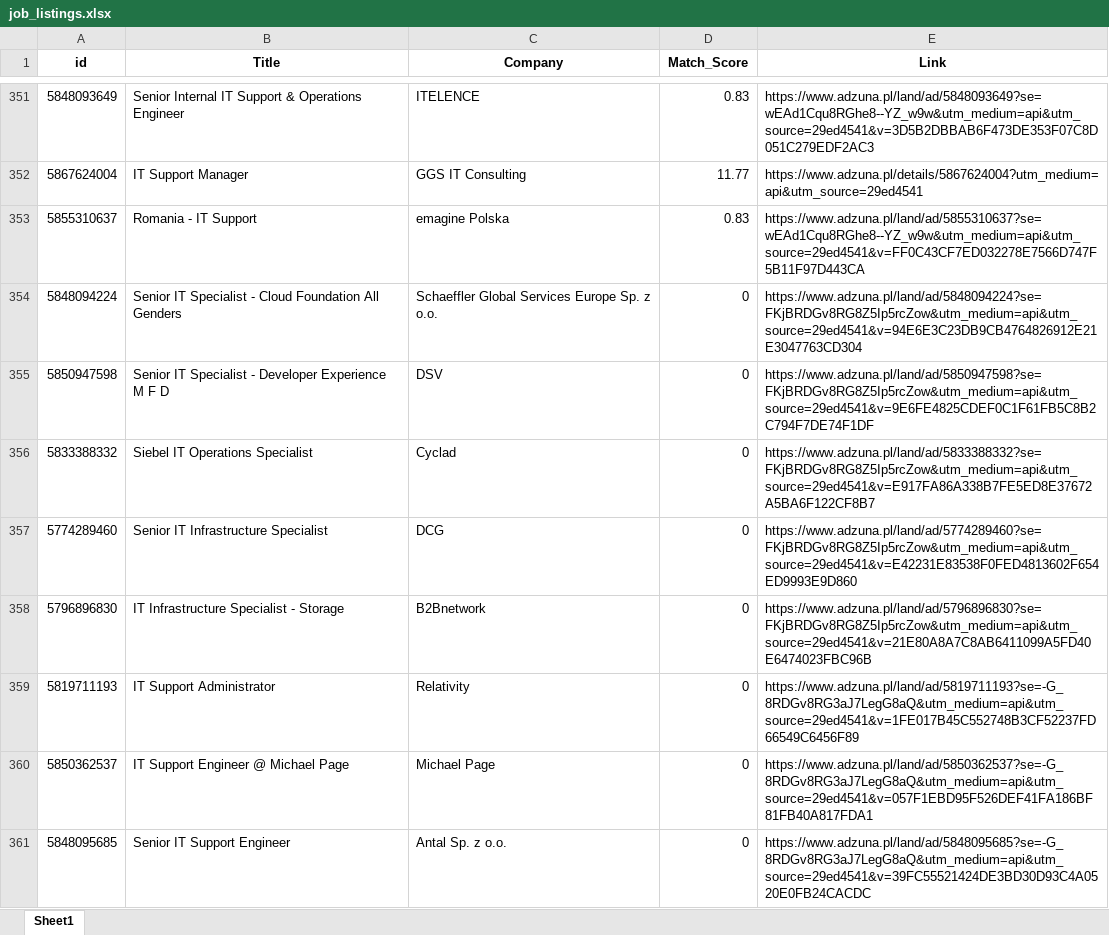
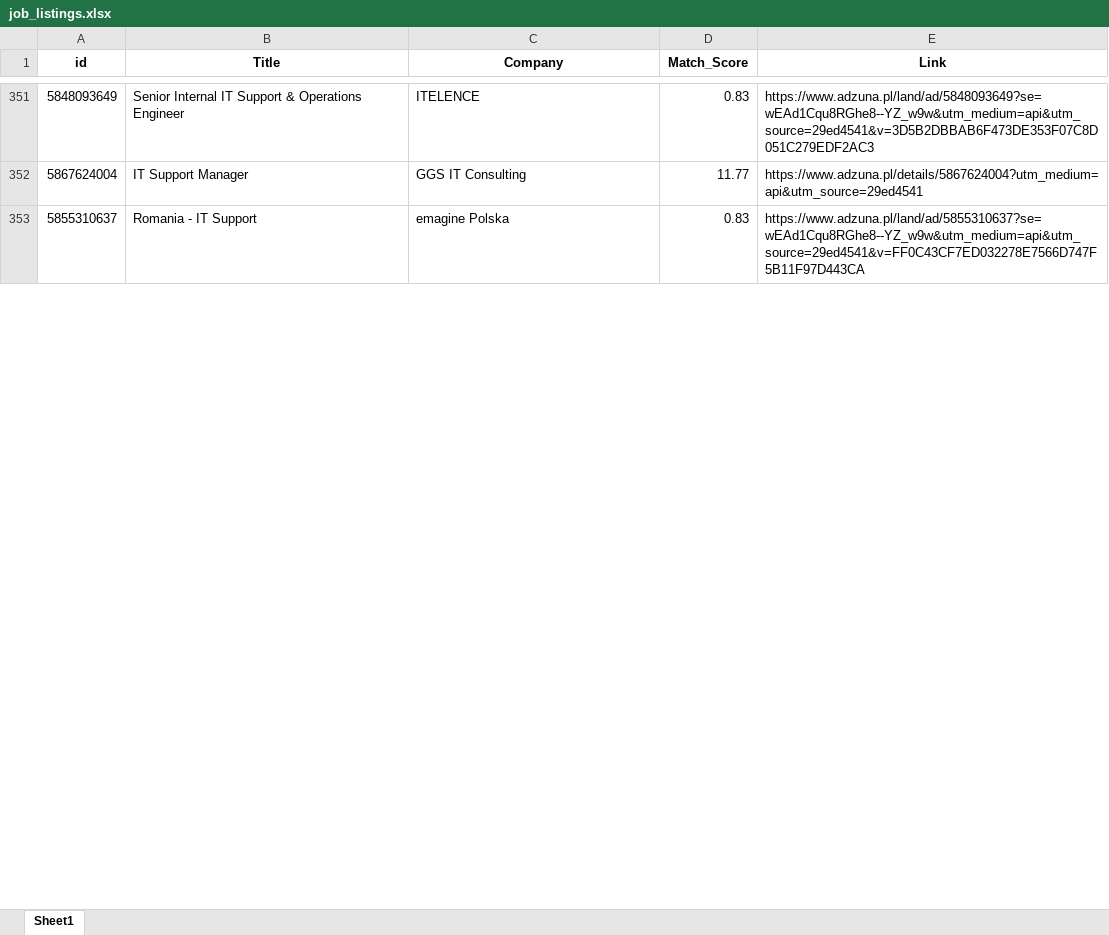
Before and after one commit to Byadiso/HireMeD, an Excel workbook: job_listings.xlsx, sheet Sheet1, drawn as a sheet; only a part is shown, gaps mark what is left out; values as stored, in another font and other column widths than the file's, no borders; removed rows and columns are numbered as before the commit, all else as after; the diff covers the shown part only; the diff names each change by its address in the sheet, - before the commit and + after, or states it on an @@ line.

```diff
--- a/job_listings.xlsx (sheet Sheet1)
+++ b/job_listings.xlsx (sheet Sheet1)
-row 354: 5848094224 | Senior IT Specialist - Cloud Foundation All Genders | Schaeffler Global Services Europe Sp. z o.o. | 0 | https://www.adzuna.pl/land/ad/5848094224?se=FKjBRDGv8RG8Z5Ip5rcZow&utm_medium=api&utm_source=29ed4541&v=94E6E3C23DB9CB4764826912E21E3047763CD304
-row 355: 5850947598 | Senior IT Specialist - Developer Experience M F D | DSV | 0 | https://www.adzuna.pl/land/ad/5850947598?se=FKjBRDGv8RG8Z5Ip5rcZow&utm_medium=api&utm_source=29ed4541&v=9E6FE4825CDEF0C1F61FB5C8B2C794F7DE74F1DF
-row 356: 5833388332 | Siebel IT Operations Specialist | Cyclad | 0 | https://www.adzuna.pl/land/ad/5833388332?se=FKjBRDGv8RG8Z5Ip5rcZow&utm_medium=api&utm_source=29ed4541&v=E917FA86A338B7FE5ED8E37672A5BA6F122CF8B7
-row 357: 5774289460 | Senior IT Infrastructure Specialist | DCG | 0 | https://www.adzuna.pl/land/ad/5774289460?se=FKjBRDGv8RG8Z5Ip5rcZow&utm_medium=api&utm_source=29ed4541&v=E42231E83538F0FED4813602F654ED9993E9D860
-row 358: 5796896830 | IT Infrastructure Specialist - Storage | B2Bnetwork | 0 | https://www.adzuna.pl/land/ad/5796896830?se=FKjBRDGv8RG8Z5Ip5rcZow&utm_medium=api&utm_source=29ed4541&v=21E80A8A7C8AB6411099A5FD40E6474023FBC96B
-row 359: 5819711193 | IT Support Administrator | Relativity | 0 | https://www.adzuna.pl/land/ad/5819711193?se=-G_8RDGv8RG3aJ7LegG8aQ&utm_medium=api&utm_source=29ed4541&v=1FE017B45C552748B3CF52237FD66549C6456F89
-row 360: 5850362537 | IT Support Engineer @ Michael Page | Michael Page | 0 | https://www.adzuna.pl/land/ad/5850362537?se=-G_8RDGv8RG3aJ7LegG8aQ&utm_medium=api&utm_source=29ed4541&v=057F1EBD95F526DEF41FA186BF81FB40A817FDA1
-row 361: 5848095685 | Senior IT Support Engineer | Antal Sp. z o.o. | 0 | https://www.adzuna.pl/land/ad/5848095685?se=-G_8RDGv8RG3aJ7LegG8aQ&utm_medium=api&utm_source=29ed4541&v=39FC55521424DE3BD30D93C4A0520E0FB24CACDC
```
Also changed, not shown: 10 added rows, 2 removed rows and cell formats elsewhere in this sheet.
